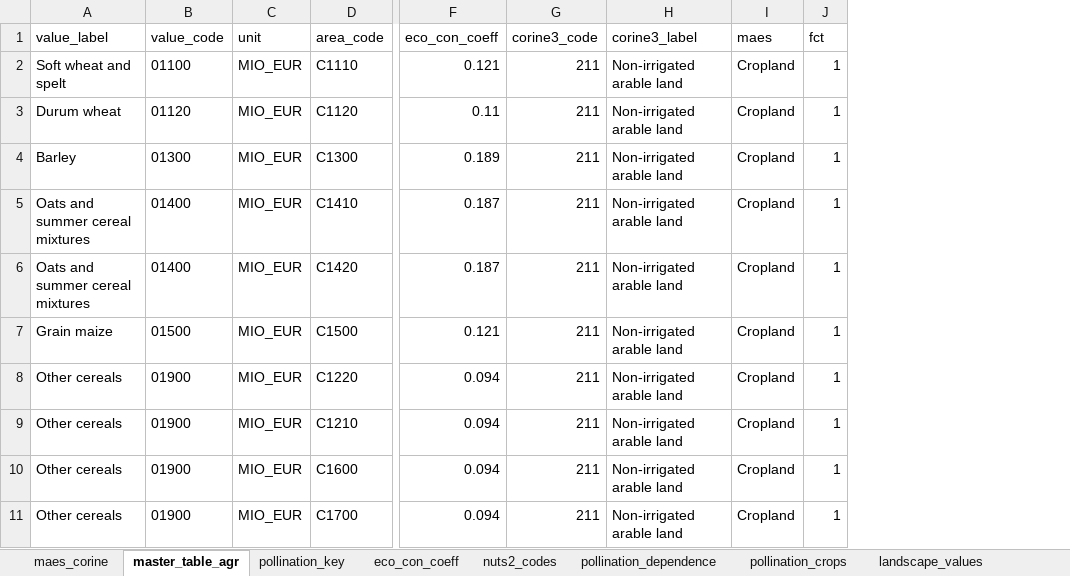
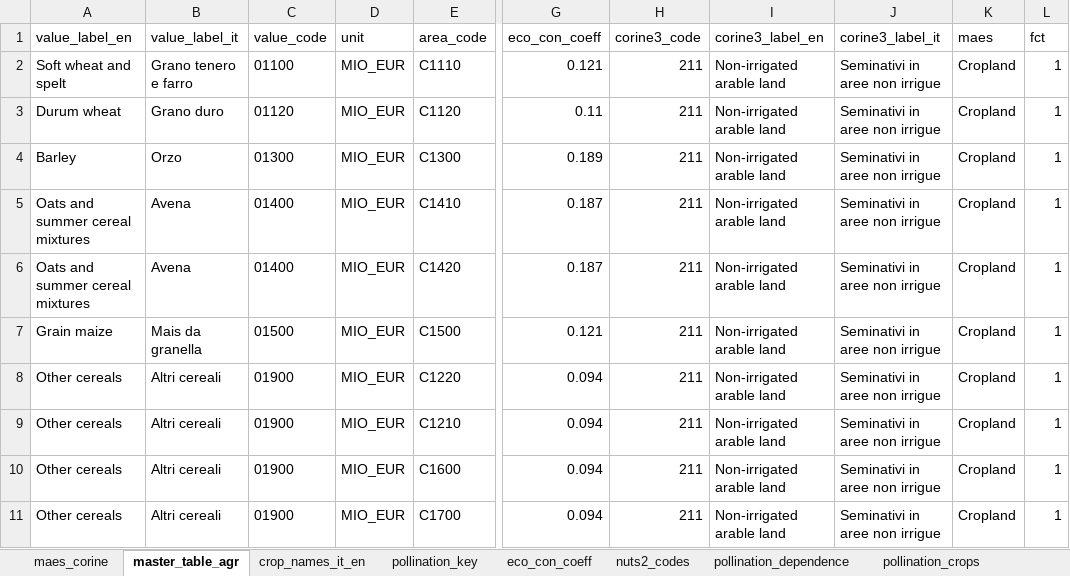
Before and after one commit to giuliomela/ecoservr, an Excel workbook: data-raw/data_raw.xlsx, sheet master_table_agr, drawn as a sheet; only a part is shown, gaps mark what is left out; values as stored, in another font and other column widths than the file's, no borders; addresses are those after the commit; the diff names each change by its address in the sheet, - before the commit and + after, or states it on an @@ line.

```diff
--- a/data-raw/data_raw.xlsx (sheet master_table_agr)
+++ b/data-raw/data_raw.xlsx (sheet master_table_agr)
+sheet tab: crop_names_it_en
+column B (value_label_it), rows 2-11: Grano tenero e farro | Grano duro | Orzo | Avena | Avena | Mais da granella | Altri cereali | Altri cereali | Altri cereali | Altri cereali
+column J (corine3_label_it), rows 2-11: all Seminativi in aree non irrigue
-A1: value_label
+A1: value_label_en
-I1: corine3_label
+I1: corine3_label_en
```
Also changed, not shown: sheet maes_corine, 29 other files.
